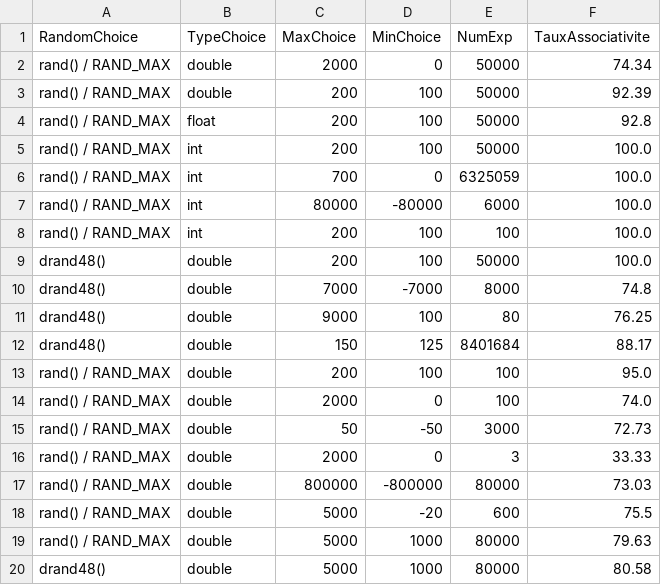
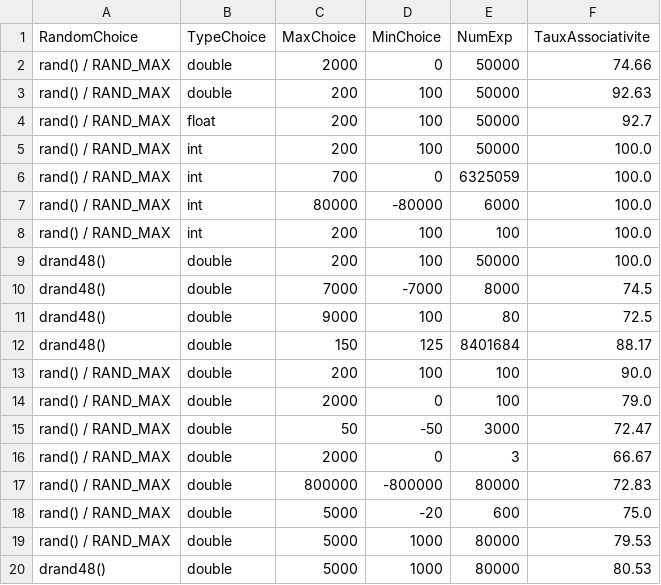
Before and after one commit to PaulineRoches/REP_popo_sos, a CSV file: resultats_associativite.csv, drawn as a sheet.

```diff
--- a/resultats_associativite.csv
+++ b/resultats_associativite.csv
@@ -1,5 +1,5 @@
 RandomChoice,TypeChoice,MaxChoice,MinChoice,NumExp,TauxAssociativite
-rand() / RAND_MAX,double,2000,0,50000,74.34
-rand() / RAND_MAX,double,200,100,50000,92.39
-rand() / RAND_MAX,float,200,100,50000,92.8
+rand() / RAND_MAX,double,2000,0,50000,74.66
+rand() / RAND_MAX,double,200,100,50000,92.63
+rand() / RAND_MAX,float,200,100,50000,92.7
 rand() / RAND_MAX,int,200,100,50000,100.0
@@ -9,12 +9,12 @@ rand() / RAND_MAX,int,200,100,100,100.0
 drand48(),double,200,100,50000,100.0
-drand48(),double,7000,-7000,8000,74.8
-drand48(),double,9000,100,80,76.25
+drand48(),double,7000,-7000,8000,74.5
+drand48(),double,9000,100,80,72.5
 drand48(),double,150,125,8401684,88.17
-rand() / RAND_MAX,double,200,100,100,95.0
-rand() / RAND_MAX,double,2000,0,100,74.0
-rand() / RAND_MAX,double,50,-50,3000,72.73
-rand() / RAND_MAX,double,2000,0,3,33.33
-rand() / RAND_MAX,double,800000,-800000,80000,73.03
-rand() / RAND_MAX,double,5000,-20,600,75.5
-rand() / RAND_MAX,double,5000,1000,80000,79.63
-drand48(),double,5000,1000,80000,80.58
+rand() / RAND_MAX,double,200,100,100,90.0
+rand() / RAND_MAX,double,2000,0,100,79.0
+rand() / RAND_MAX,double,50,-50,3000,72.47
+rand() / RAND_MAX,double,2000,0,3,66.67
+rand() / RAND_MAX,double,800000,-800000,80000,72.83
+rand() / RAND_MAX,double,5000,-20,600,75.0
+rand() / RAND_MAX,double,5000,1000,80000,79.53
+drand48(),double,5000,1000,80000,80.53
```
Also changed, not shown: 1 other file.
